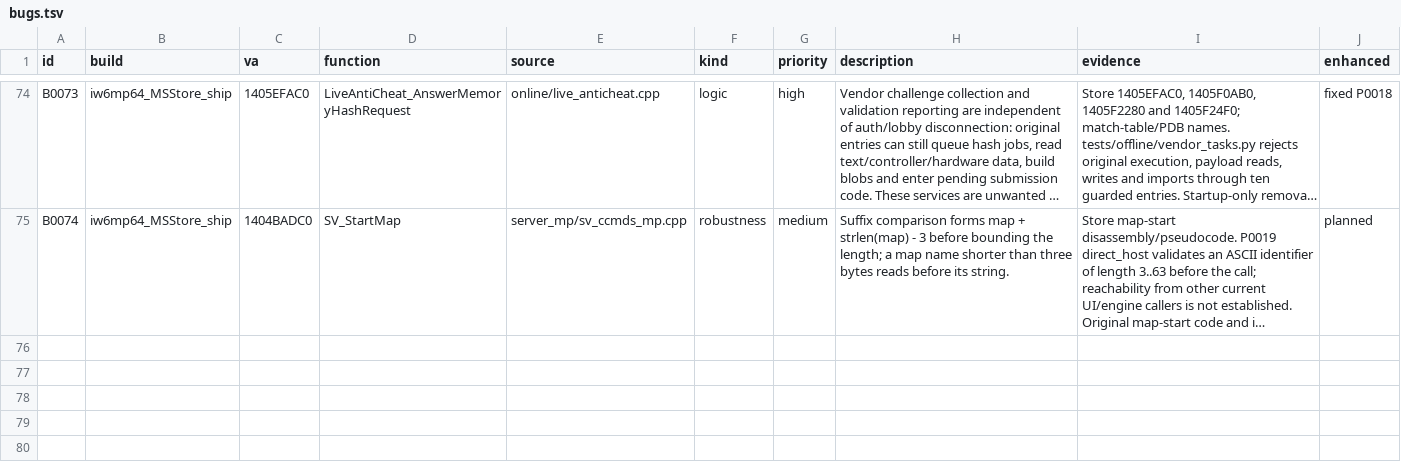
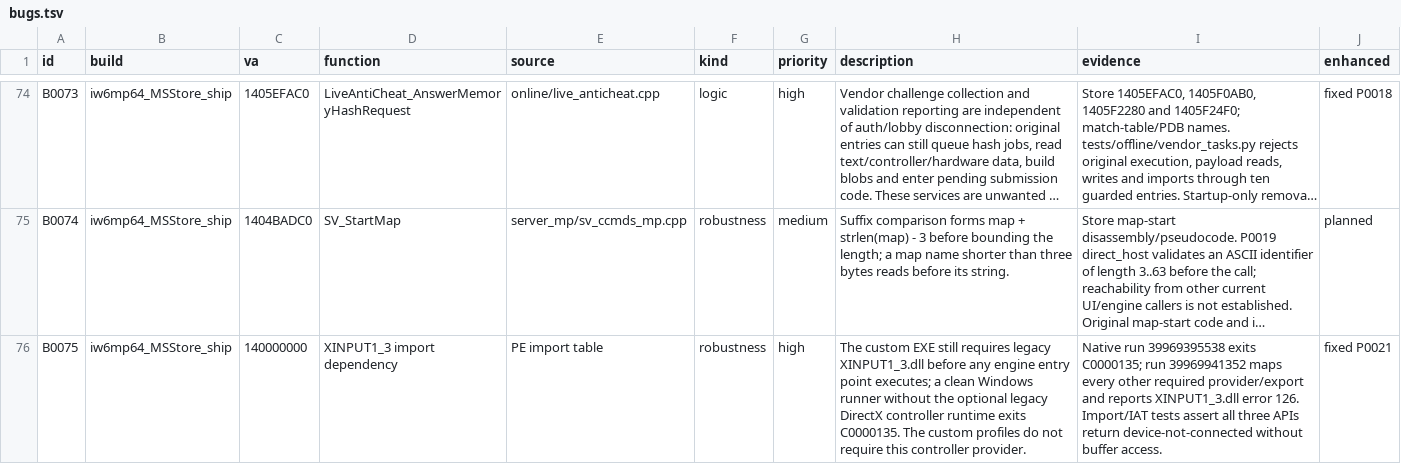
Before and after one commit to lizardpeter/ghosts-decomp, a TSV file: records/bugs.tsv, drawn as a sheet; only a part is shown, gaps mark what is left out; long unchanged cells end in …; the diff names each change by its address in the sheet, - before the commit and + after, or states it on an @@ line.

Commit message:
Remove legacy XInput loader dependency from custom profiles

```diff
--- a/records/bugs.tsv
+++ b/records/bugs.tsv
+row 76: B0075 | iw6mp64_MSStore_ship | 140000000 | XINPUT1_3 import dependency | PE import table | robustness | high | The custom EXE still requires legacy XINPUT1_3.dll before any engine entry point executes; a clean Windows runner without the optional legacy DirectX controller runtime exits C0000135. The custom profiles do not require this controller provider. | Native run 39969395538 exits C0000135; run 39969941352 maps every other required provider/export and reports XINPUT1_3.dll error 126. Import/IAT tests assert all three APIs return device-not-connected without buffer access. | fixed P0021
```
Also changed, not shown: records/patches.tsv, 7 other files.
